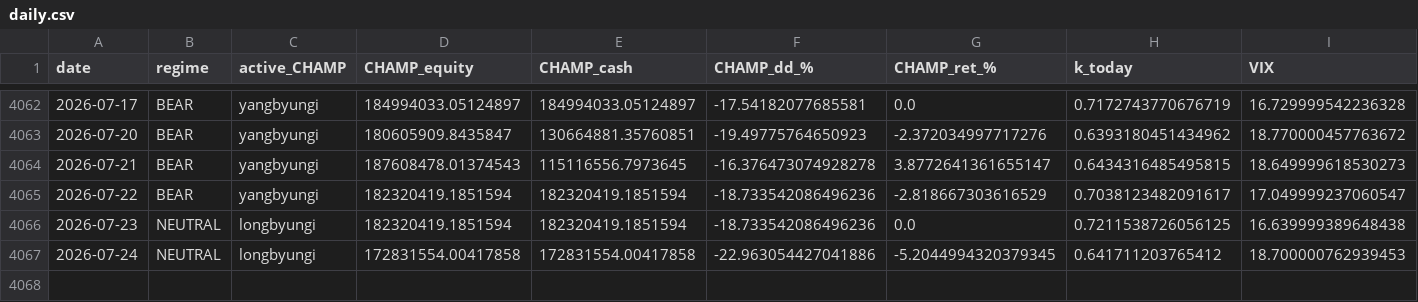
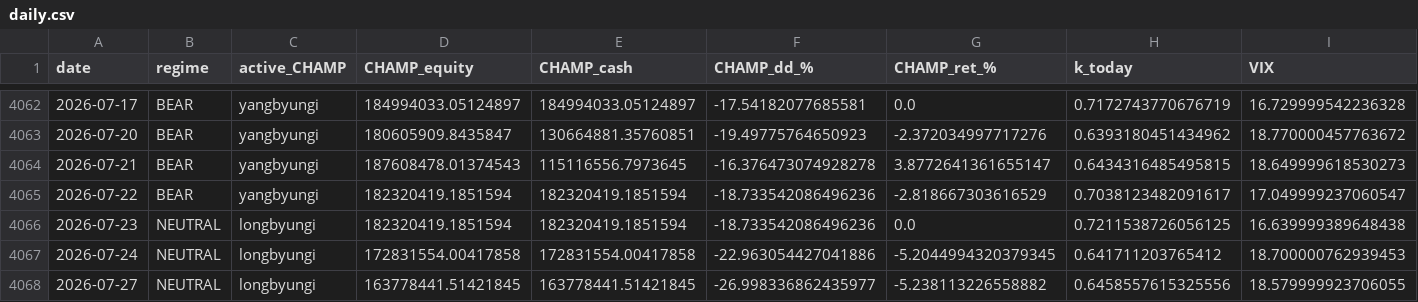
Before and after one commit to sunghakg/bube-v1-dashboard, a CSV file: data/champ_nomargin/daily.csv, drawn as a sheet; only a part is shown, gaps mark what is left out; rows hold the shown columns only; the diff names each change by its address in the sheet, - before the commit and + after, or states it on an @@ line.

```diff
--- a/data/champ_nomargin/daily.csv
+++ b/data/champ_nomargin/daily.csv
+row 4068: 2026-07-27 | NEUTRAL | longbyungi | 163778441.51421845 | 163778441.51421845 | -26.998336862435977 | -5.238113226558882 | 0.6458557615325556 | 18.579999923706055
```
Also changed, not shown: data/champ_nomargin/equity_curves.csv, data/champ_nomargin/trades_champ.csv, 12 other files.
